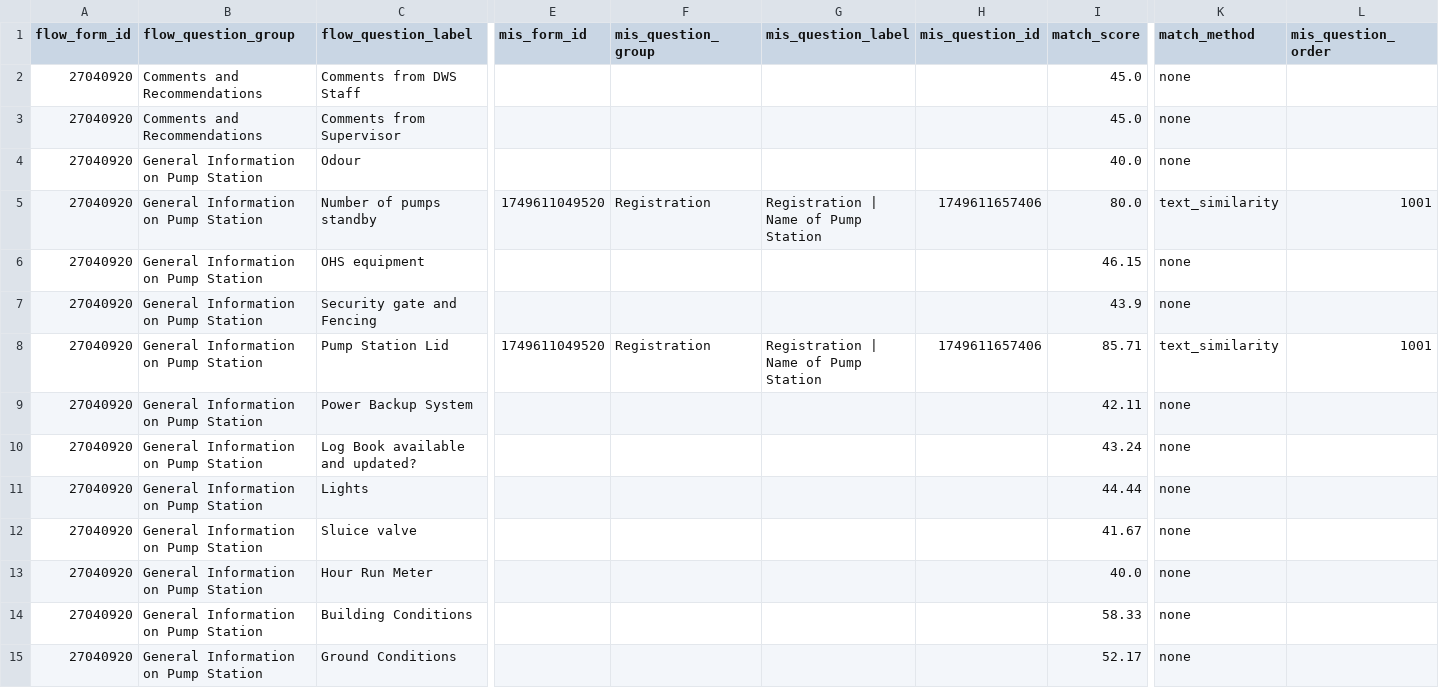
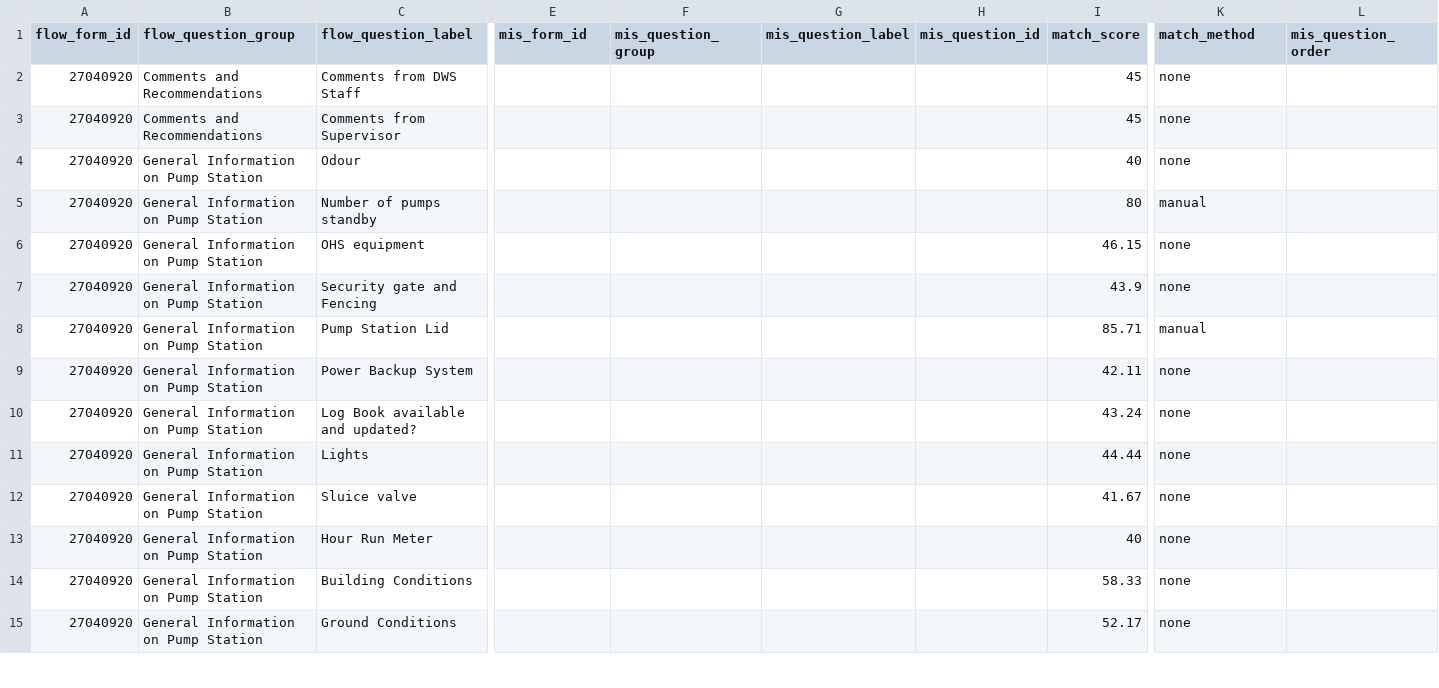
Before and after one commit to akvo/iwsims, a CSV file: scripts/akvo-flow/output/forms/27040920_mapping_parent_1749611049520.csv, drawn as a sheet; only a part is shown, gaps mark what is left out; ↵ is a line break in a cell; the diff covers the shown part only; the diff names each change by its address in the sheet, - before the commit and + after, or states it on an @@ line.

Commit message:
fix: SPS Akvo flow forms mapping

```diff
--- a/scripts/akvo-flow/output/forms/27040920_mapping_parent_1749611049520.csv
+++ b/scripts/akvo-flow/output/forms/27040920_mapping_parent_1749611049520.csv
-I2:I3 (match_score): 45.0
+I2:I3 (match_score): 45
-I4 (match_score): 40.0
+I4 (match_score): 40
-E5 (mis_form_id): 1749611049520
+E5 (mis_form_id): (empty)
-F5 (mis_question_group): Registration
+F5 (mis_question_group): (empty)
-G5 (mis_question_label): Registration | ↵ Name of Pump Station
+G5 (mis_question_label): (empty)
-H5 (mis_question_id): 1749611657406
+H5 (mis_question_id): (empty)
-I5 (match_score): 80.0
+I5 (match_score): 80
-K5 (match_method): text_similarity
+K5 (match_method): manual
-L5 (mis_question_order): 1001
+L5 (mis_question_order): (empty)
-E8 (mis_form_id): 1749611049520
+E8 (mis_form_id): (empty)
-F8 (mis_question_group): Registration
+F8 (mis_question_group): (empty)
-G8 (mis_question_label): Registration | ↵ Name of Pump Station
+G8 (mis_question_label): (empty)
-H8 (mis_question_id): 1749611657406
+H8 (mis_question_id): (empty)
-K8 (match_method): text_similarity
+K8 (match_method): manual
-L8 (mis_question_order): 1001
+L8 (mis_question_order): (empty)
-I13 (match_score): 40.0
+I13 (match_score): 40
```
Also changed, not shown: 18 edited cells elsewhere in this file, scripts/akvo-flow/output/forms/27040920_mapping_child_1749611905372.csv, scripts/akvo-flow/output/forms/27040920_mapping_child_1749627302948.csv.
